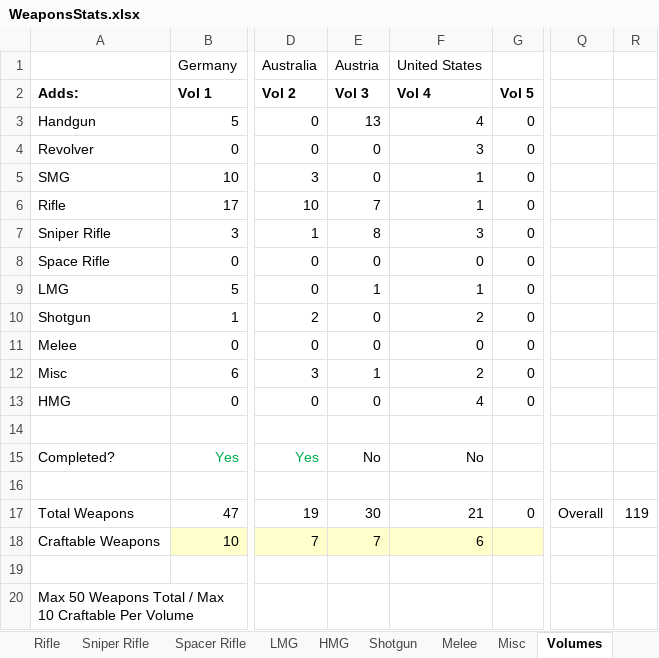
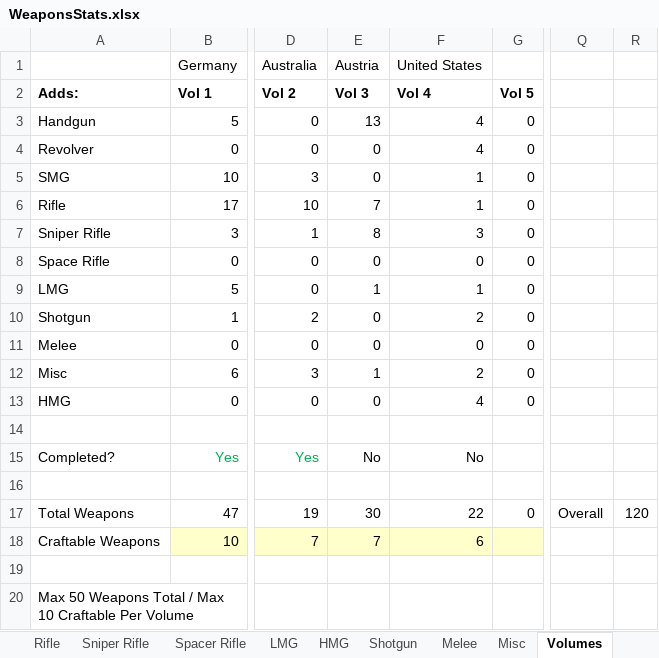
Before and after one commit to sleepy068/Rimworld_Weapons, an Excel workbook: Resources/WeaponsStats.xlsx, sheet Volumes, drawn as a sheet; only a part is shown, gaps mark what is left out; values as stored, in another font and other column widths than the file's, no borders; the diff names each change by its address in the sheet, - before the commit and + after, or states it on an @@ line.

```diff
--- a/Resources/WeaponsStats.xlsx (sheet Volumes)
+++ b/Resources/WeaponsStats.xlsx (sheet Volumes)
-F4 (Vol 4): 3
+F4 (Vol 4): 4
-F17 (Vol 4): 21
+F17 (Vol 4): 22
-R17: 119
+R17: 120
```
Also changed, not shown: sheet Sniper Rifle, sheet Revolver, sheet Handgun, sheet HMG, sheet LMG, sheet SMG, formulas that keep their value, 54 other files.
